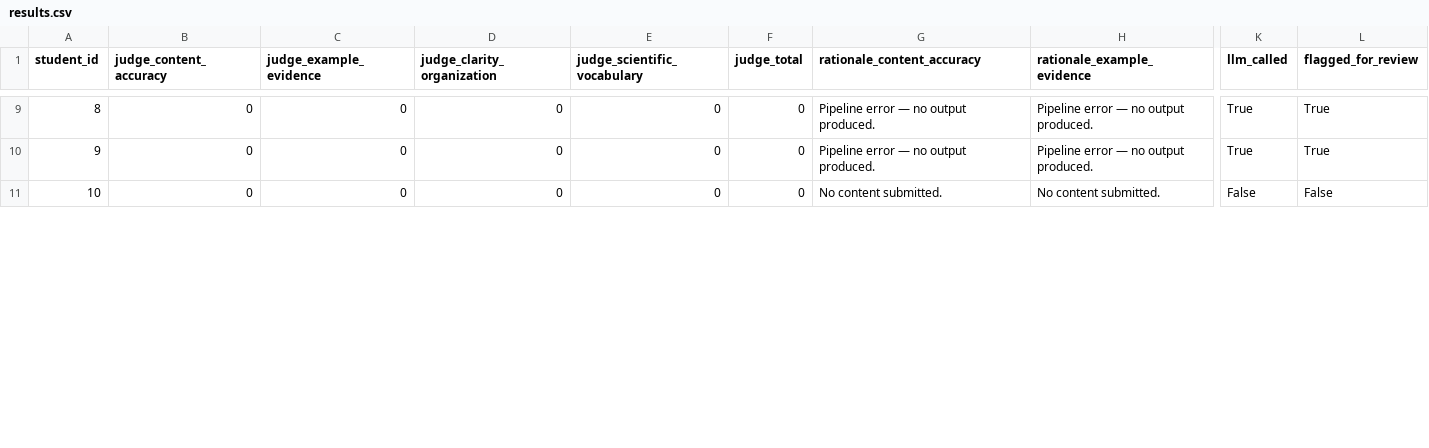
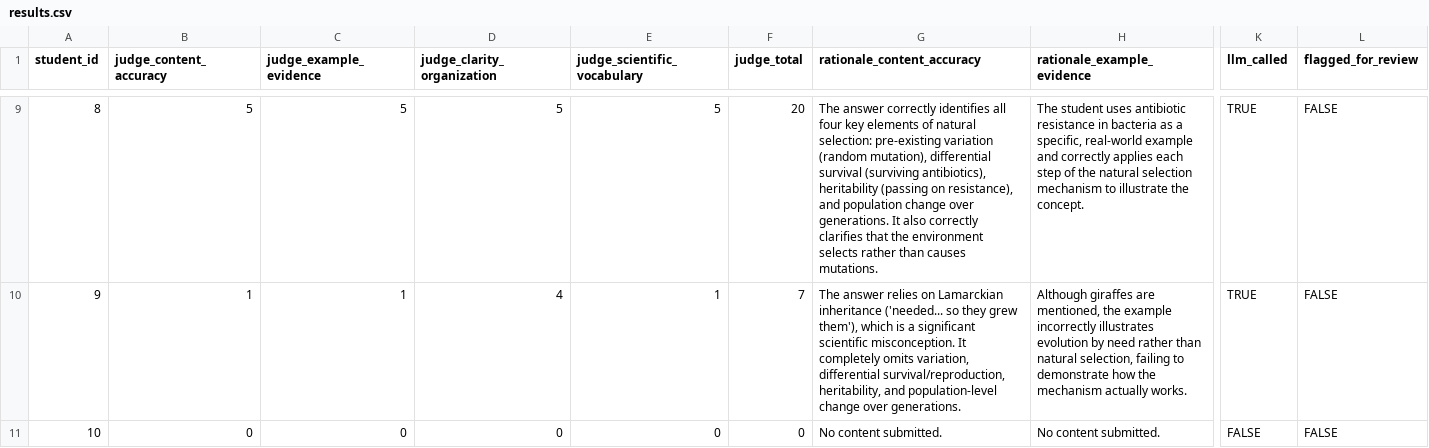
Before and after one commit to tusharharsan1/Ai-Judge-, a CSV file: results.csv, drawn as a sheet; only a part is shown, gaps mark what is left out; the diff covers the shown part only; the diff names each change by its address in the sheet, - before the commit and + after, or states it on an @@ line.

Commit message:
put correct result.csv

```diff
--- a/results.csv
+++ b/results.csv
-B9 (judge_content_accuracy): 0
+B9 (judge_content_accuracy): 5
-C9 (judge_example_evidence): 0
+C9 (judge_example_evidence): 5
-D9 (judge_clarity_organization): 0
+D9 (judge_clarity_organization): 5
-E9 (judge_scientific_vocabulary): 0
+E9 (judge_scientific_vocabulary): 5
-F9 (judge_total): 0
+F9 (judge_total): 20
-G9 (rationale_content_accuracy): Pipeline error — no output produced.
+G9 (rationale_content_accuracy): The answer correctly identifies all four key elements of natural selection: pre-existing variation (random mutation), differential survival (surviving antibiotics), heritability (passing on resistance), and population change over generations. It also correctly clarifies that the environment selects rather than causes mutations.
-H9 (rationale_example_evidence): Pipeline error — no output produced.
+H9 (rationale_example_evidence): The student uses antibiotic resistance in bacteria as a specific, real-world example and correctly applies each step of the natural selection mechanism to illustrate the concept.
-K9:K10 (llm_called): True
+K9:K10 (llm_called): TRUE
-L9:L10 (flagged_for_review): True
+L9:L10 (flagged_for_review): FALSE
-B10 (judge_content_accuracy): 0
+B10 (judge_content_accuracy): 1
-C10 (judge_example_evidence): 0
+C10 (judge_example_evidence): 1
-D10 (judge_clarity_organization): 0
+D10 (judge_clarity_organization): 4
-E10 (judge_scientific_vocabulary): 0
+E10 (judge_scientific_vocabulary): 1
-F10 (judge_total): 0
+F10 (judge_total): 7
-G10 (rationale_content_accuracy): Pipeline error — no output produced.
+G10 (rationale_content_accuracy): The answer relies on Lamarckian inheritance ('needed... so they grew them'), which is a significant scientific misconception. It completely omits variation, differential survival/reproduction, heritability, and population-level change over generations.
-H10 (rationale_example_evidence): Pipeline error — no output produced.
+H10 (rationale_example_evidence): Although giraffes are mentioned, the example incorrectly illustrates evolution by need rather than natural selection, failing to demonstrate how the mechanism actually works.
-K11 (llm_called): False
+K11 (llm_called): FALSE
-L11 (flagged_for_review): False
+L11 (flagged_for_review): FALSE
```
Also changed, not shown: 133 edited cells elsewhere in this file, 1 other file.
